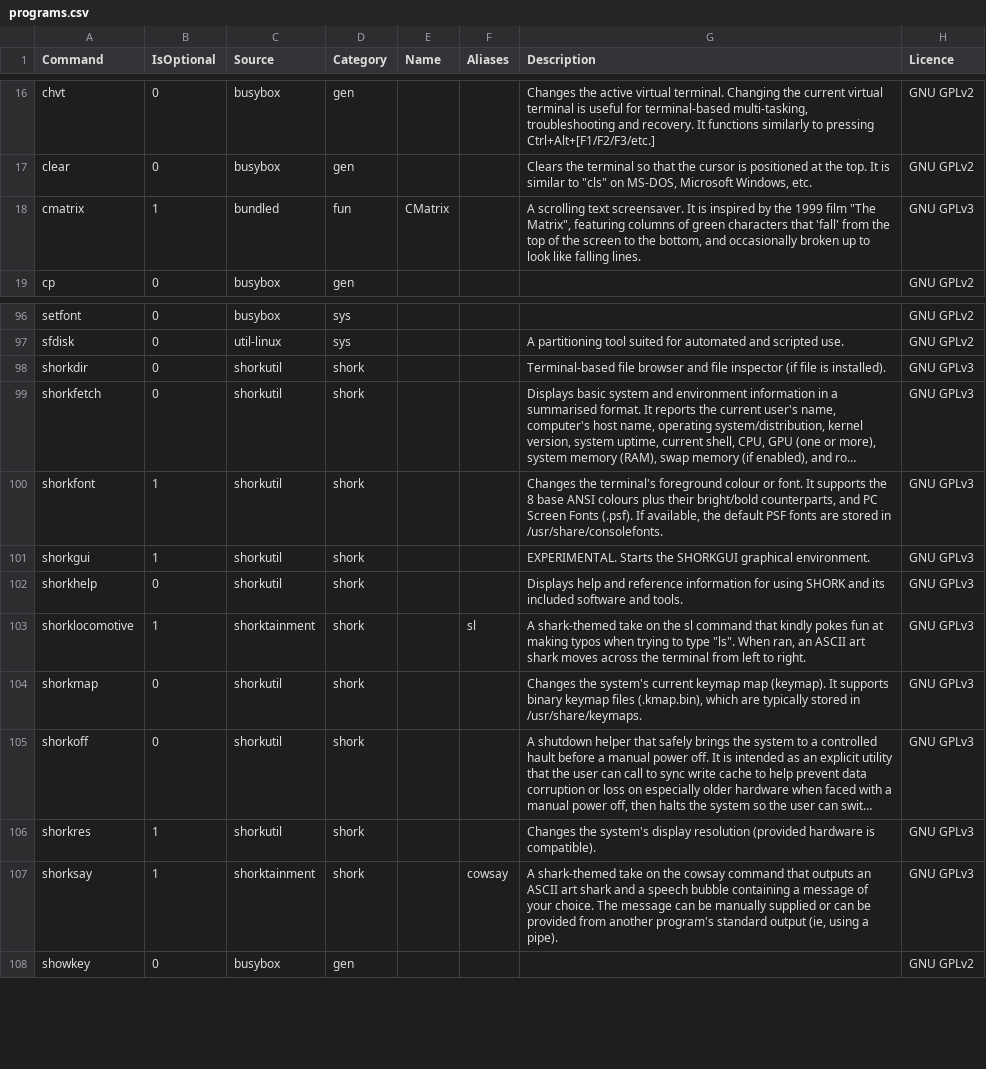
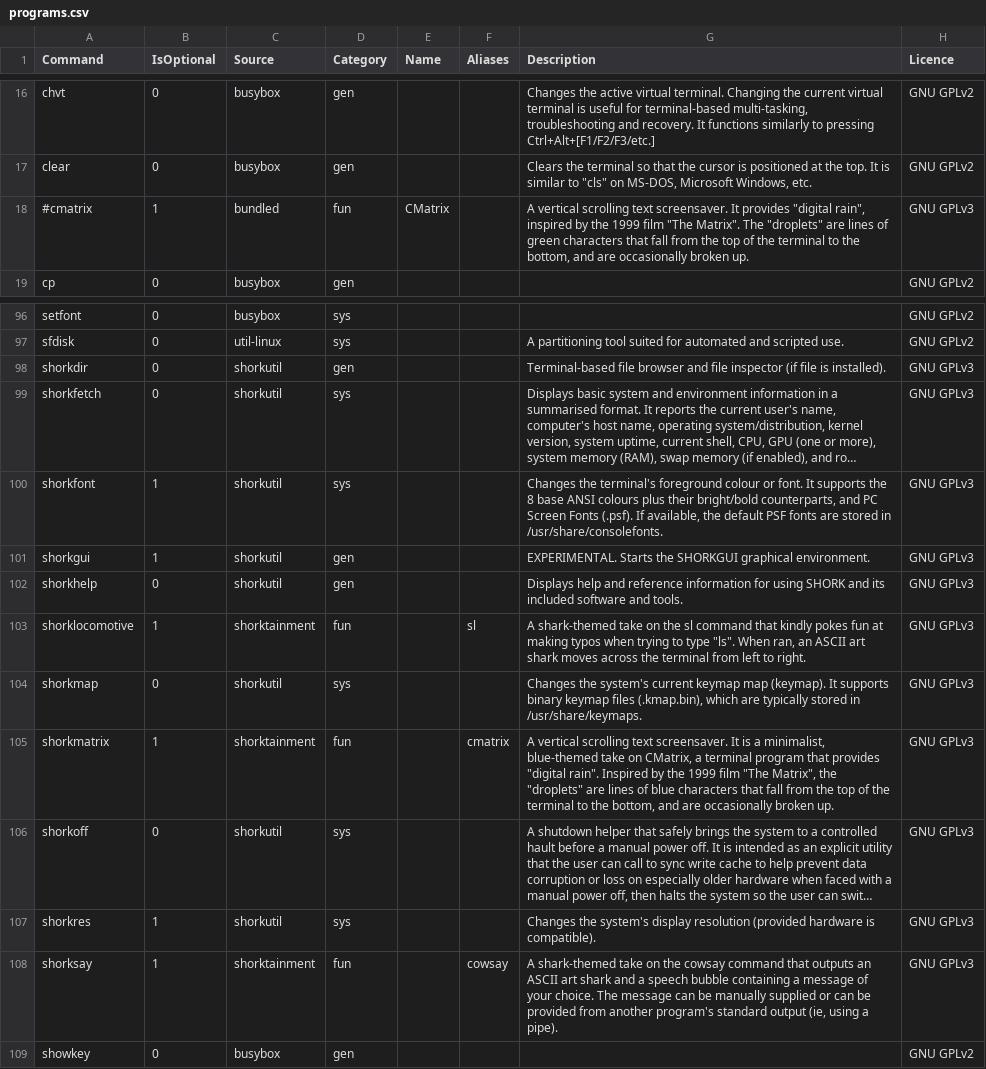
Before and after one commit to SharktasticA/shorkhelp, a CSV file: programs.csv, drawn as a sheet; only a part is shown, gaps mark what is left out; long unchanged cells end in …; addresses are those after the commit; the diff names each change by its address in the sheet, - before the commit and + after, or states it on an @@ line.

Commit message:
Add shorkmatrix information

```diff
--- a/programs.csv
+++ b/programs.csv
-A18 (Command): cmatrix
+A18 (Command): #cmatrix
-G18 (Description): A scrolling text screensaver. It is inspired by the 1999 film "The Matrix", featuring columns of green characters that 'fall' from the top of the screen to the bottom, and occasionally broken up to look like falling lines.
+G18 (Description): A vertical scrolling text screensaver. It provides "digital rain", inspired by the 1999 film "The Matrix". The "droplets" are lines of green characters that fall from the top of the terminal to the bottom, and are occasionally broken up.
-D98 (Category): shork
+D98 (Category): gen
-D99:D100 (Category): shork
+D99:D100 (Category): sys
-D101:D102 (Category): shork
+D101:D102 (Category): gen
-D103 (Category): shork
+D103 (Category): fun
-D104 (Category): shork
+D104 (Category): sys
+row 105: shorkmatrix | 1 | shorktainment | fun |  | cmatrix | A vertical scrolling text screensaver. It is a minimalist, blue-themed take on CMatrix, a terminal program that provides "digital rain". Inspired by the 1999 film "The Matrix", the "droplets" are lines of blue characters that fall from the top of the terminal to the bottom, and are occasionally broken up. | GNU GPLv3
-D106:D107 (Category): shork
+D106:D107 (Category): sys
-D108 (Category): shork
+D108 (Category): fun
```
Also changed, not shown: 1 other file.
